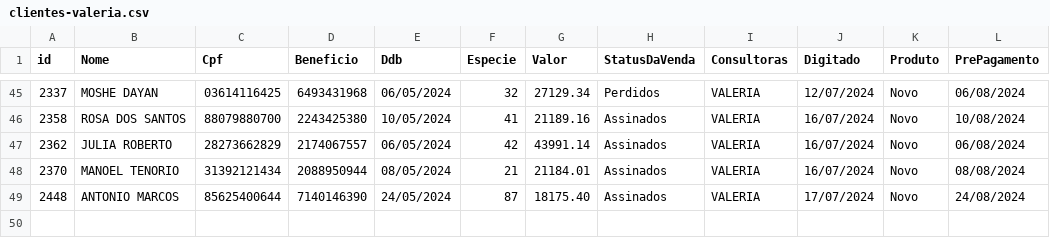
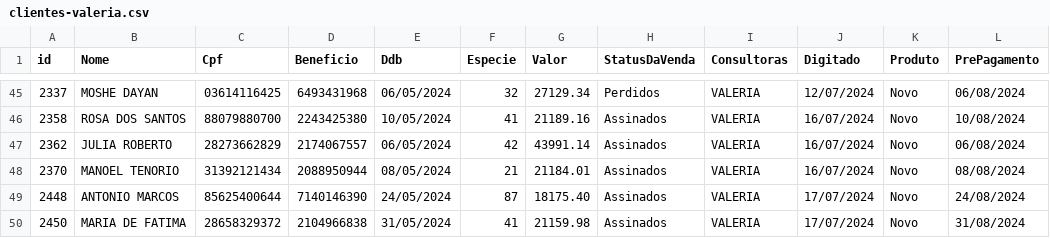
Before and after one commit to sousas2ds/clientes, a CSV file: clientes-valeria.csv, drawn as a sheet; only a part is shown, gaps mark what is left out; the diff names each change by its address in the sheet, - before the commit and + after, or states it on an @@ line.

Commit message:
Atualizando clientes-valeria.csv

```diff
--- a/clientes-valeria.csv
+++ b/clientes-valeria.csv
+row 50: 2450 | MARIA DE FATIMA | 28658329372 | 2104966838 | 31/05/2024 | 41 | 21159.98 | Assinados | VALERIA | 17/07/2024 | Novo | 31/08/2024
```
